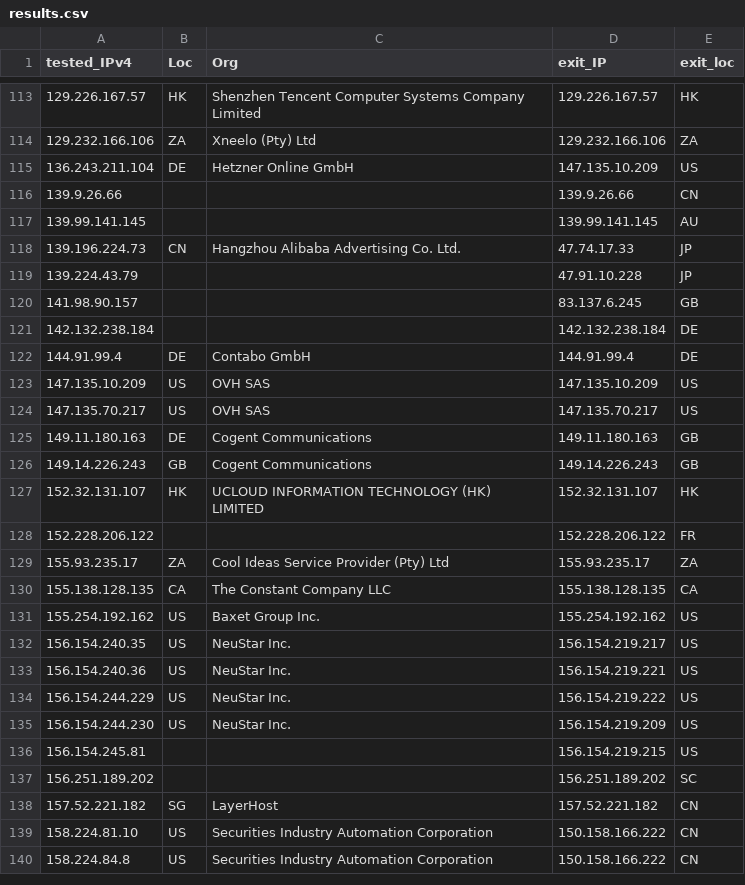
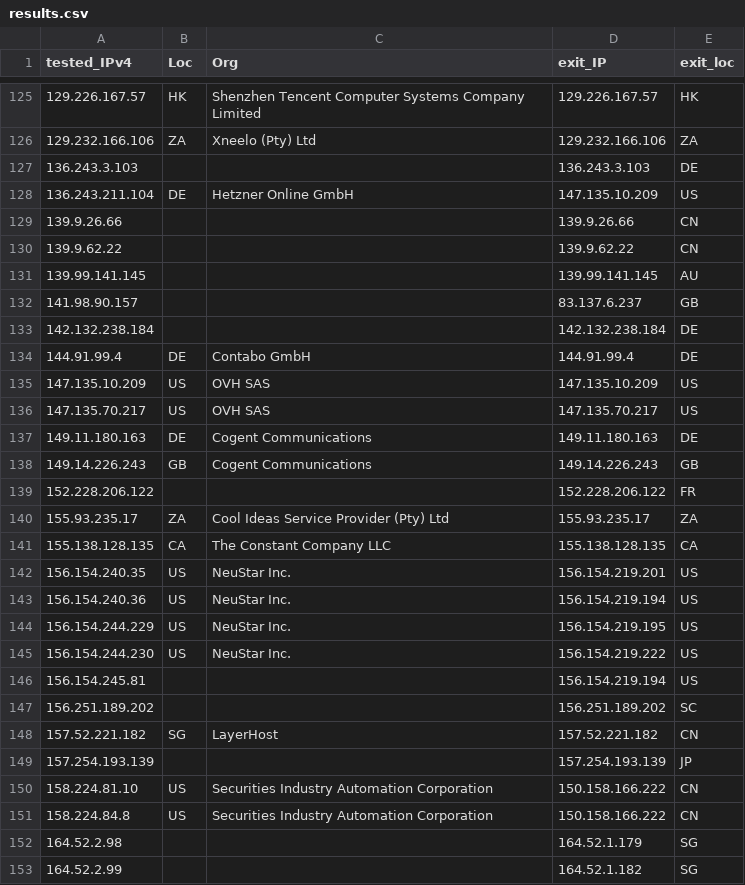
Before and after one commit to Rgb0315/Cloudflare-CDN, a CSV file: results.csv, drawn as a sheet; only a part is shown, gaps mark what is left out; the diff covers the shown part only.

Commit message:
Update

```diff
--- a/results.csv
+++ b/results.csv
@@ -114,8 +126,8 @@ tested_IPv4,Loc,Org,exit_IP,exit_loc
 129.232.166.106,ZA,Xneelo (Pty) Ltd,129.232.166.106,ZA
+136.243.3.103,,,136.243.3.103,DE
 136.243.211.104,DE,Hetzner Online GmbH,147.135.10.209,US
 139.9.26.66,,,139.9.26.66,CN
+139.9.62.22,,,139.9.62.22,CN
 139.99.141.145,,,139.99.141.145,AU
-139.196.224.73,CN,Hangzhou Alibaba Advertising Co. Ltd.,47.74.17.33,JP
-139.224.43.79,,,47.91.10.228,JP
-141.98.90.157,,,83.137.6.245,GB
+141.98.90.157,,,83.137.6.237,GB
 142.132.238.184,,,142.132.238.184,DE
@@ -124,5 +136,4 @@ tested_IPv4,Loc,Org,exit_IP,exit_loc
 147.135.70.217,US,OVH SAS,147.135.70.217,US
-149.11.180.163,DE,Cogent Communications,149.11.180.163,GB
+149.11.180.163,DE,Cogent Communications,149.11.180.163,DE
 149.14.226.243,GB,Cogent Communications,149.14.226.243,GB
-152.32.131.107,HK,UCLOUD INFORMATION TECHNOLOGY (HK) LIMITED,152.32.131.107,HK
 152.228.206.122,,,152.228.206.122,FR
@@ -130,11 +141,13 @@ tested_IPv4,Loc,Org,exit_IP,exit_loc
 155.138.128.135,CA,The Constant Company  LLC,155.138.128.135,CA
-155.254.192.162,US,Baxet Group Inc.,155.254.192.162,US
-156.154.240.35,US,NeuStar  Inc.,156.154.219.217,US
-156.154.240.36,US,NeuStar  Inc.,156.154.219.221,US
-156.154.244.229,US,NeuStar  Inc.,156.154.219.222,US
-156.154.244.230,US,NeuStar  Inc.,156.154.219.209,US
-156.154.245.81,,,156.154.219.215,US
+156.154.240.35,US,NeuStar  Inc.,156.154.219.201,US
+156.154.240.36,US,NeuStar  Inc.,156.154.219.194,US
+156.154.244.229,US,NeuStar  Inc.,156.154.219.195,US
+156.154.244.230,US,NeuStar  Inc.,156.154.219.222,US
+156.154.245.81,,,156.154.219.194,US
 156.251.189.202,,,156.251.189.202,SC
 157.52.221.182,SG,LayerHost,157.52.221.182,CN
+157.254.193.139,,,157.254.193.139,JP
 158.224.81.10,US,Securities Industry Automation Corporation,150.158.166.222,CN
 158.224.84.8,US,Securities Industry Automation Corporation,150.158.166.222,CN
+164.52.2.98,,,164.52.1.179,SG
+164.52.2.99,,,164.52.1.182,SG
```
Also changed, not shown: 23 added rows, 11 removed rows and 16 edited cells elsewhere in this file.
